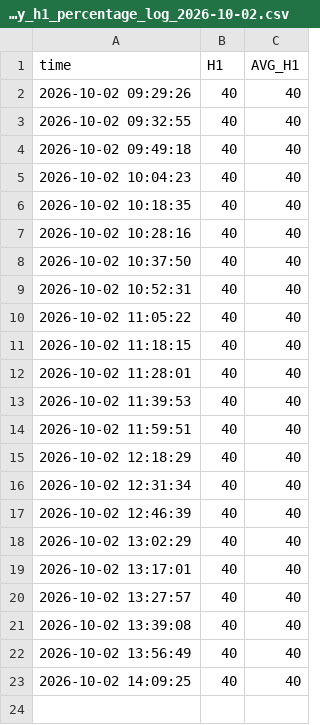
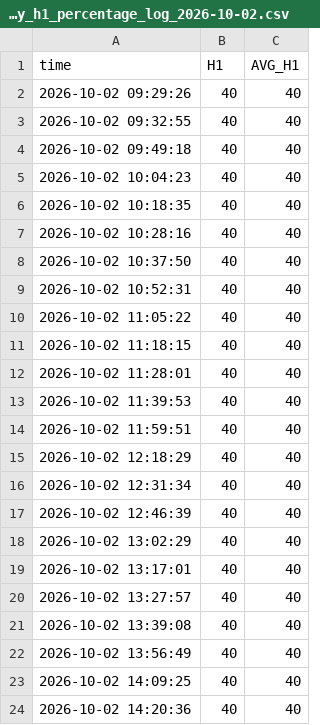
Before and after one commit to bigdatainterview18-cmyk/Nifty_Combined, a CSV file: docs/H1_avg/nifty_h1_percentage_log_2026-10-02.csv, drawn as a sheet.

```diff
--- a/docs/H1_avg/nifty_h1_percentage_log_2026-10-02.csv
+++ b/docs/H1_avg/nifty_h1_percentage_log_2026-10-02.csv
@@ -23 +23,2 @@ time,H1,AVG_H1
 2026-10-02 14:09:25,40,40
+2026-10-02 14:20:36,40,40
```
Also changed, not shown: docs/option_score/option_score_2026-10-02.csv, 2 other files.
